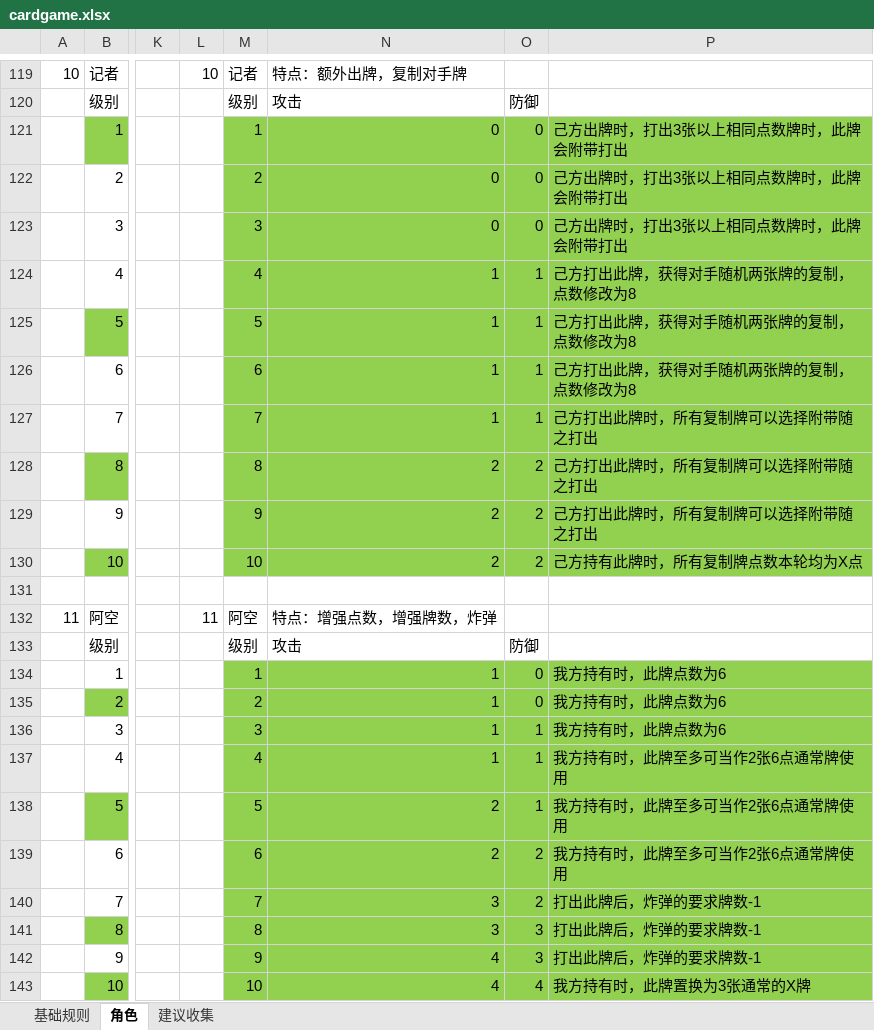
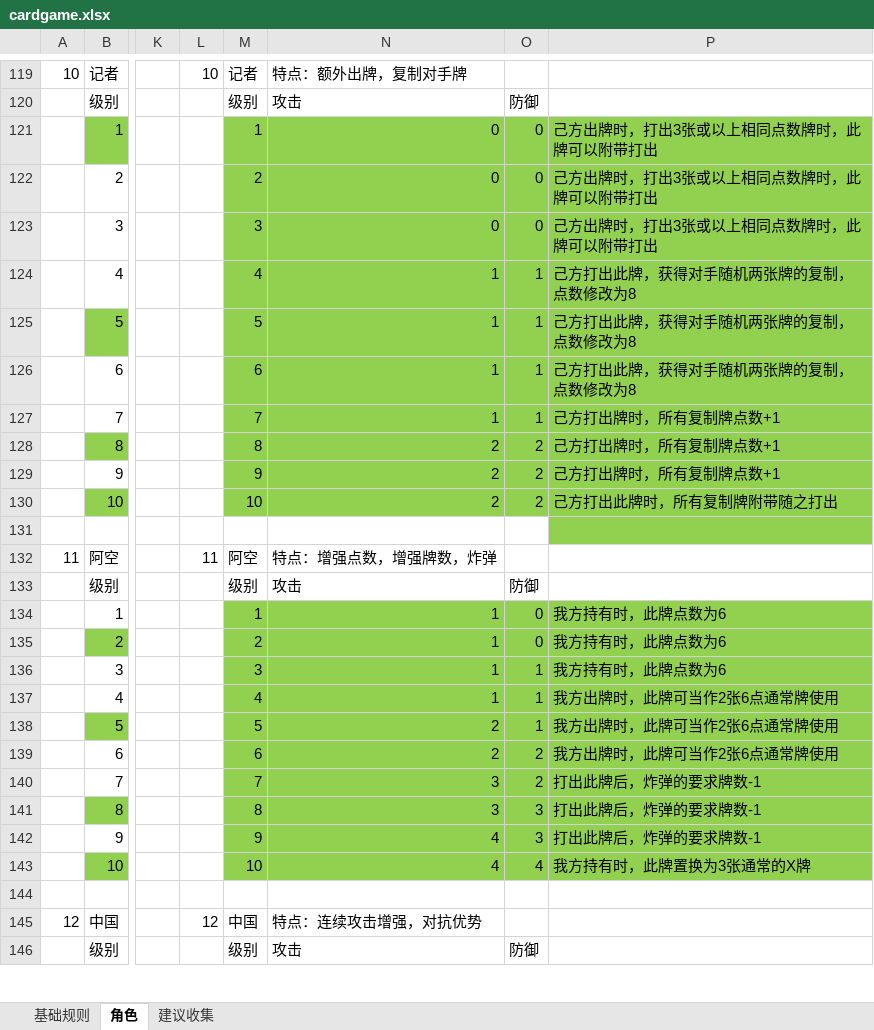
Before and after one commit to tyrdom/vertxtry, an Excel workbook: design/cardgame.xlsx, sheet 角色, drawn as a sheet; only a part is shown, gaps mark what is left out; the shorter side is filled out with more unchanged rows; values as stored, in another font and other column widths than the file's, no borders; the diff covers the shown part only; the diff names each change by its address in the sheet, - before the commit and + after, or states it on an @@ line.

```diff
--- a/design/cardgame.xlsx (sheet 角色)
+++ b/design/cardgame.xlsx (sheet 角色)
-P121:P123: 己方出牌时，打出3张以上相同点数牌时，此牌会附带打出
+P121:P123: 己方出牌时，打出3张或以上相同点数牌时，此牌可以附带打出
-P127:P129: 己方打出此牌时，所有复制牌可以选择附带随之打出
+P127:P129: 己方打出牌时，所有复制牌点数+1
-P130: 己方持有此牌时，所有复制牌点数本轮均为X点
+P130: 己方打出此牌时，所有复制牌附带随之打出
-P131 fill: none
+P131 fill: #92D050
-P137:P139: 我方持有时，此牌至多可当作2张6点通常牌使用
+P137:P139: 我方出牌时，此牌可当作2张6点通常牌使用
```
Also changed, not shown: 15 edited cells elsewhere in this sheet, 6 other files.
